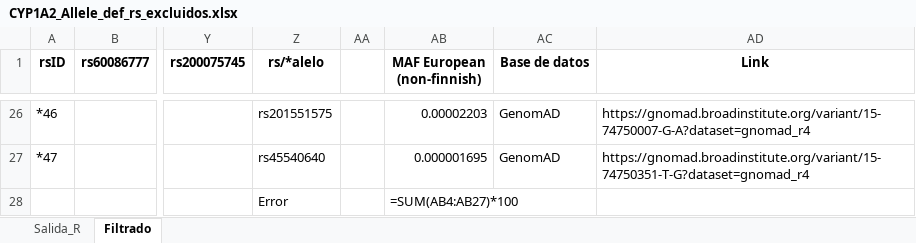
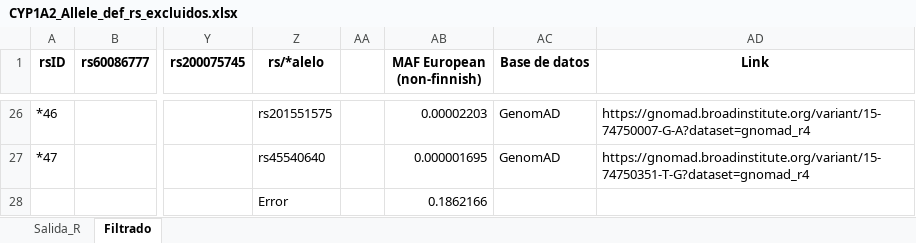
Before and after one commit to dianabar23/TFM_GenoStaR, an Excel workbook: CYP1A2/CYP1A2_Allele_def_rs_excluidos.xlsx, sheet Filtrado, drawn as a sheet; only a part is shown, gaps mark what is left out; values as stored, in another font and other column widths than the file's, no borders; formulas are shown in place of their values; the diff names each change by its address in the sheet, - before the commit and + after, or states it on an @@ line.

```diff
--- a/CYP1A2/CYP1A2_Allele_def_rs_excluidos.xlsx (sheet Filtrado)
+++ b/CYP1A2/CYP1A2_Allele_def_rs_excluidos.xlsx (sheet Filtrado)
-AB28 (MAF European (non-finnish)): =SUM(AB4:AB27)*100
+AB28 (MAF European (non-finnish)): 0.1862166
```
Also changed, not shown: CYP2B6/CYP2B6_Allele_def_rs_excluidos.xlsx, CYP2C19/CYP2C19_Allele_def_rs_excluidos.xlsx, 11 other files.
